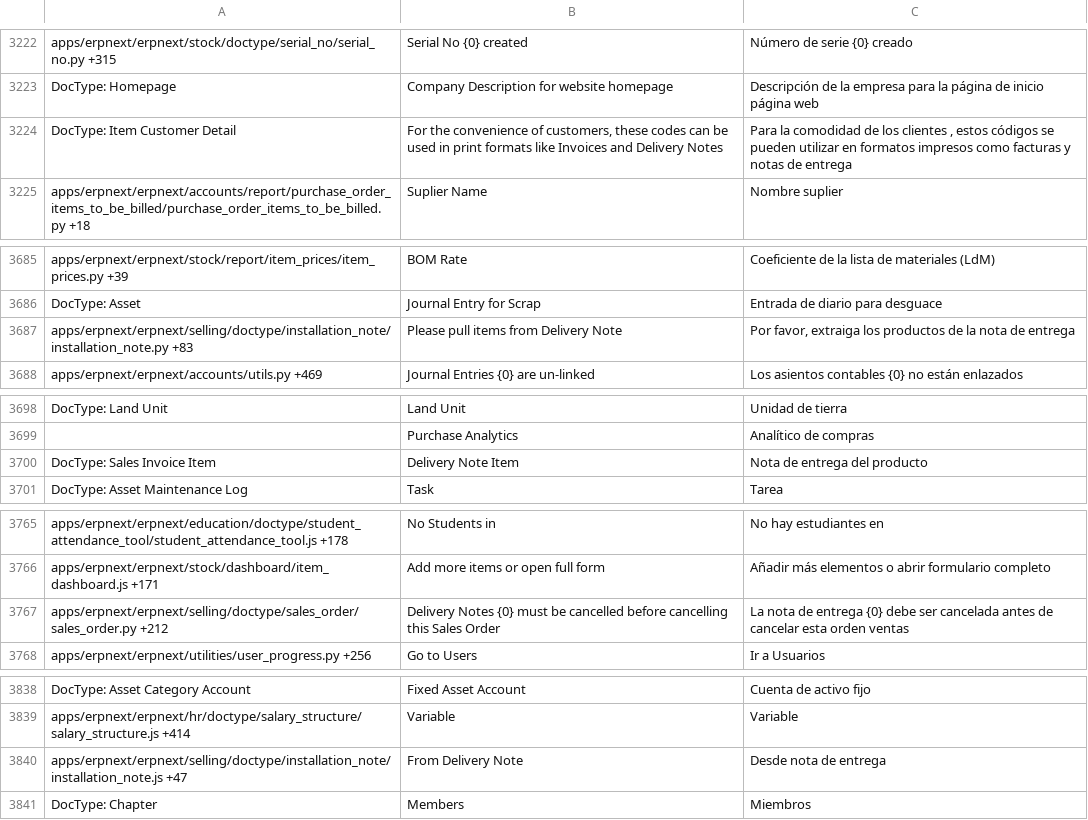
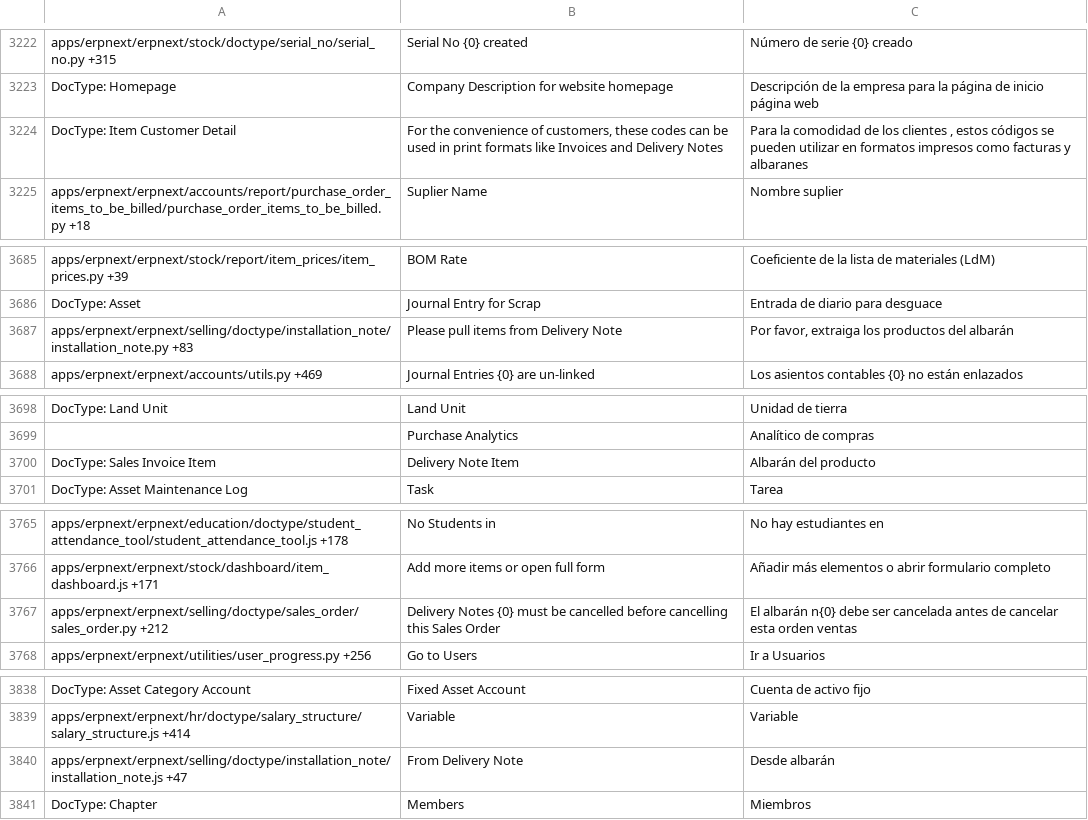
Before and after one commit to DonFuhrer/cleceim_app_management, a CSV file: cleceim_app_management/translations/es.csv, drawn as a sheet; only a part is shown, gaps mark what is left out; the diff covers the shown part only.

```diff
--- a/cleceim_app_management/translations/es.csv
+++ b/cleceim_app_management/translations/es.csv
@@ -3301,3 +3301,3 @@ apps/erpnext/erpnext/stock/doctype/serial_no/serial_no.py +315,Serial No {0} cre
 DocType: Homepage,Company Description for website homepage,Descripción de la empresa para la página de inicio página web
-DocType: Item Customer Detail,"For the convenience of customers, these codes can be used in print formats like Invoices and Delivery Notes","Para la comodidad de los clientes , estos códigos se pueden utilizar en formatos impresos como facturas y notas de entrega"
+DocType: Item Customer Detail,"For the convenience of customers, these codes can be used in print formats like Invoices and Delivery Notes","Para la comodidad de los clientes , estos códigos se pueden  utilizar en formatos impresos como facturas y albaranes"
 apps/erpnext/erpnext/accounts/report/purchase_order_items_to_be_billed/purchase_order_items_to_be_billed.py +18,Suplier Name,Nombre suplier
@@ -3772,3 +3772,3 @@ apps/erpnext/erpnext/stock/report/item_prices/item_prices.py +39,BOM Rate,Coefic
 DocType: Asset,Journal Entry for Scrap,Entrada de diario para desguace
-apps/erpnext/erpnext/selling/doctype/installation_note/installation_note.py +83,Please pull items from Delivery Note,"Por favor, extraiga los productos de la nota de entrega"
+apps/erpnext/erpnext/selling/doctype/installation_note/installation_note.py +83,Please pull items from Delivery Note,"Por favor, extraiga los productos del albarán"
 apps/erpnext/erpnext/accounts/utils.py +469,Journal Entries {0} are un-linked,Los asientos contables {0} no están enlazados
@@ -3785,3 +3785,3 @@ DocType: Land Unit,Land Unit,Unidad de tierra
 ,Purchase Analytics,Analítico de compras
-DocType: Sales Invoice Item,Delivery Note Item,Nota de entrega del producto
+DocType: Sales Invoice Item,Delivery Note Item,Albarán del producto
 DocType: Asset Maintenance Log,Task,Tarea
@@ -3852,3 +3852,3 @@ apps/erpnext/erpnext/education/doctype/student_attendance_tool/student_attendanc
 apps/erpnext/erpnext/stock/dashboard/item_dashboard.js +171,Add more items or open full form,Añadir más elementos o abrir formulario completo
-apps/erpnext/erpnext/selling/doctype/sales_order/sales_order.py +212,Delivery Notes {0} must be cancelled before cancelling this Sales Order,La nota de entrega {0} debe ser cancelada antes de cancelar esta orden ventas
+apps/erpnext/erpnext/selling/doctype/sales_order/sales_order.py +212,Delivery Notes {0} must be cancelled before cancelling this Sales Order,El albarán n{0} debe ser cancelada antes de cancelar esta orden ventas
 apps/erpnext/erpnext/utilities/user_progress.py +256,Go to Users,Ir a Usuarios
@@ -3925,3 +3925,3 @@ DocType: Asset Category Account,Fixed Asset Account,Cuenta de activo fijo
 apps/erpnext/erpnext/hr/doctype/salary_structure/salary_structure.js +414,Variable,Variable
-apps/erpnext/erpnext/selling/doctype/installation_note/installation_note.js +47,From Delivery Note,Desde nota de entrega
+apps/erpnext/erpnext/selling/doctype/installation_note/installation_note.js +47,From Delivery Note,Desde albarán
 DocType: Chapter,Members,Miembros
```
Also changed, not shown: 16 edited cells elsewhere in this file.
